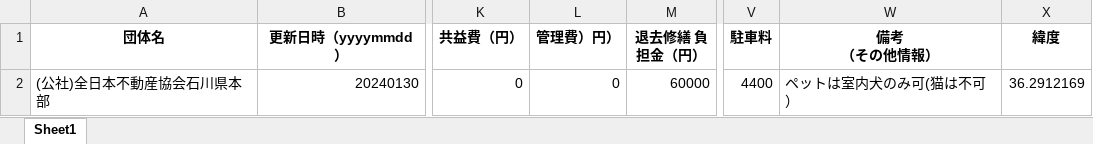
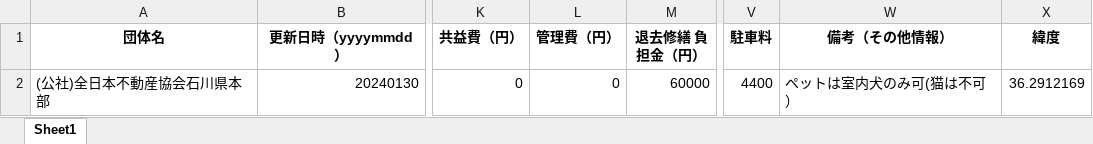
Before and after one commit to codeforjapan/noto-house-map, an Excel workbook: static/data/xls/noto2.xlsx, sheet Sheet1, drawn as a sheet; only a part is shown, gaps mark what is left out; values as stored, in another font and other column widths than the file's, no borders; ↵ is a line break in a cell; the diff names each change by its address in the sheet, - before the commit and + after, or states it on an @@ line.

```diff
--- a/static/data/xls/noto2.xlsx (sheet Sheet1)
+++ b/static/data/xls/noto2.xlsx (sheet Sheet1)
-L1: 管理費）円）
+L1: 管理費（円）
-W1: 備考 ↵ （その他情報）
+W1: 備考（その他情報）
```
Also changed, not shown: 4 other files.
